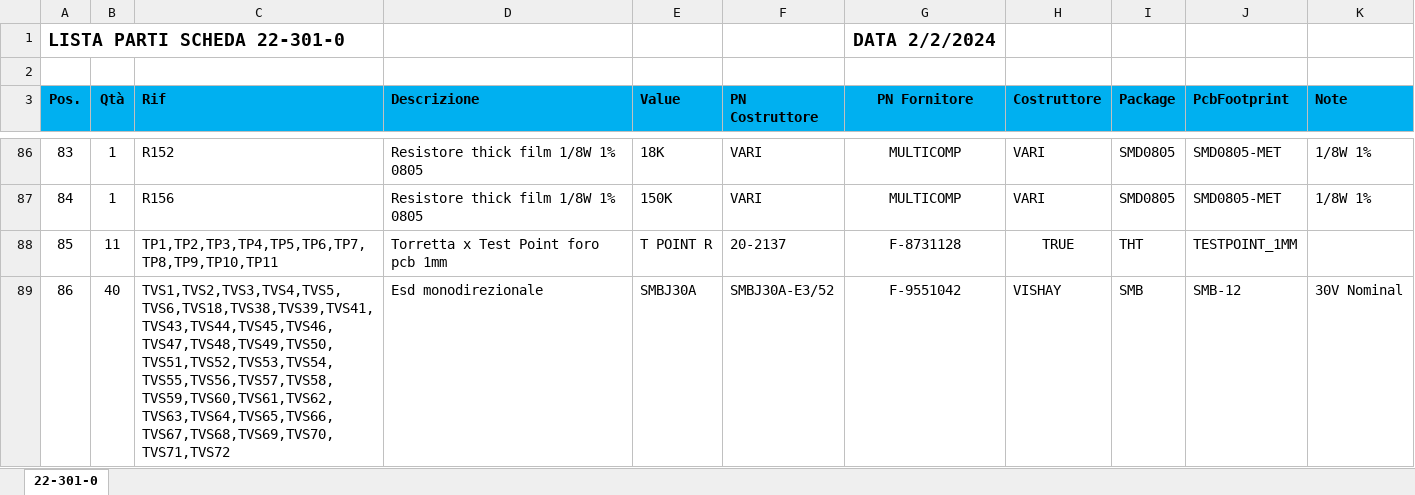
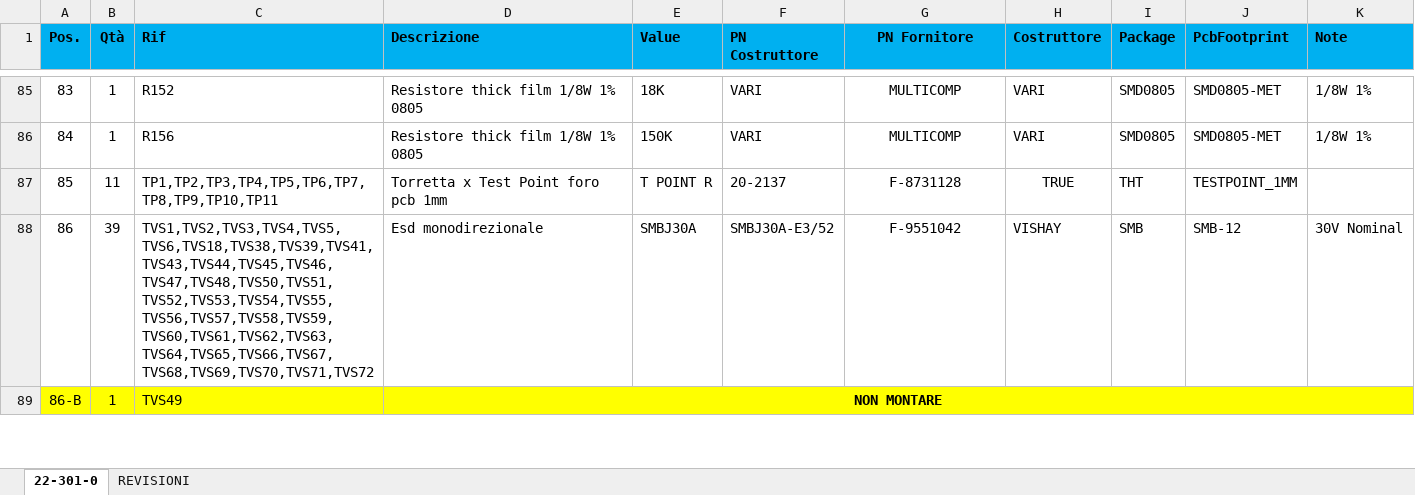
Before and after one commit to marcorispoli/PCB301, an Excel workbook: ESECUTIVI/LP22-301-0.xlsx, sheet 22-301-0, drawn as a sheet; only a part is shown, gaps mark what is left out; values as stored, in another font and other column widths than the file's, no borders; removed rows and columns are numbered as before the commit, all else as after; the diff covers the shown part only; the diff names each change by its address in the sheet, - before the commit and + after, or states it on an @@ line.

Commit message:
RELEASE 0: Modificato schematico e lista parti per aggiornare i componenti da non montare e commenti a futura memoria.

```diff
--- a/ESECUTIVI/LP22-301-0.xlsx (sheet 22-301-0)
+++ b/ESECUTIVI/LP22-301-0.xlsx (sheet 22-301-0)
+sheet tab: REVISIONI
-row 1: LISTA PARTI SCHEDA 22-301-0 |  |  |  |  |  | DATA 2/2/2024
-row 2: (empty)
-B88 (Qtà): 40
+B88 (Qtà): 39
-C88 (Rif): TVS1,TVS2,TVS3,TVS4,TVS5,TVS6,TVS18,TVS38,TVS39,TVS41,TVS43,TVS44,TVS45,TVS46,TVS47,TVS48,TVS49,TVS50,TVS51,TVS52,TVS53,TVS54,TVS55,TVS56,TVS57,TVS58,TVS59,TVS60,TVS61,TVS62,TVS63,TVS64,TVS65,TVS66,TVS67,TVS68,TVS69,TVS70,TVS71,TVS72
+C88 (Rif): TVS1,TVS2,TVS3,TVS4,TVS5,TVS6,TVS18,TVS38,TVS39,TVS41,TVS43,TVS44,TVS45,TVS46,TVS47,TVS48,TVS50,TVS51,TVS52,TVS53,TVS54,TVS55,TVS56,TVS57,TVS58,TVS59,TVS60,TVS61,TVS62,TVS63,TVS64,TVS65,TVS66,TVS67,TVS68,TVS69,TVS70,TVS71,TVS72
+row 89: 86-B | 1 | TVS49 | NON MONTARE
```
Also changed, not shown: 2 added rows, 19 edited cells, cell formats and merged cells elsewhere in this sheet, 4 other files.
